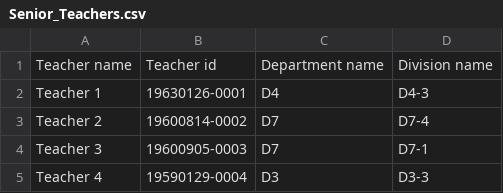
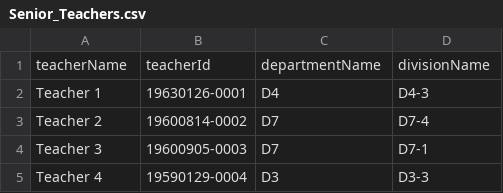
Before and after one commit to fisksoppa/csv-stuff, a CSV file: DIT930/Senior_Teachers.csv, drawn as a sheet; only a part is shown.

Commit message:
Update Senior_Teachers.csv

```diff
--- a/DIT930/Senior_Teachers.csv
+++ b/DIT930/Senior_Teachers.csv
@@ -1,2 +1,2 @@
-Teacher name,Teacher id,Department name,Division name
+teacherName,teacherId,departmentName,divisionName
 Teacher 1,19630126-0001,D4,D4-3
```
